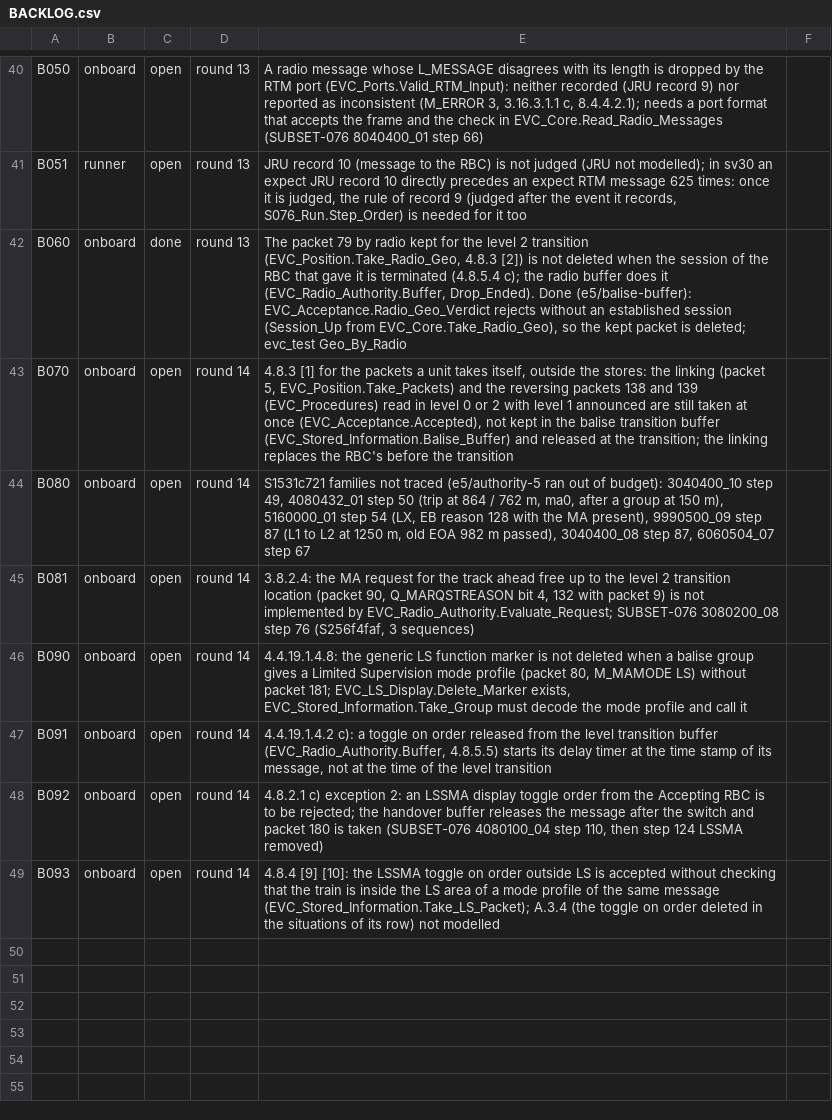
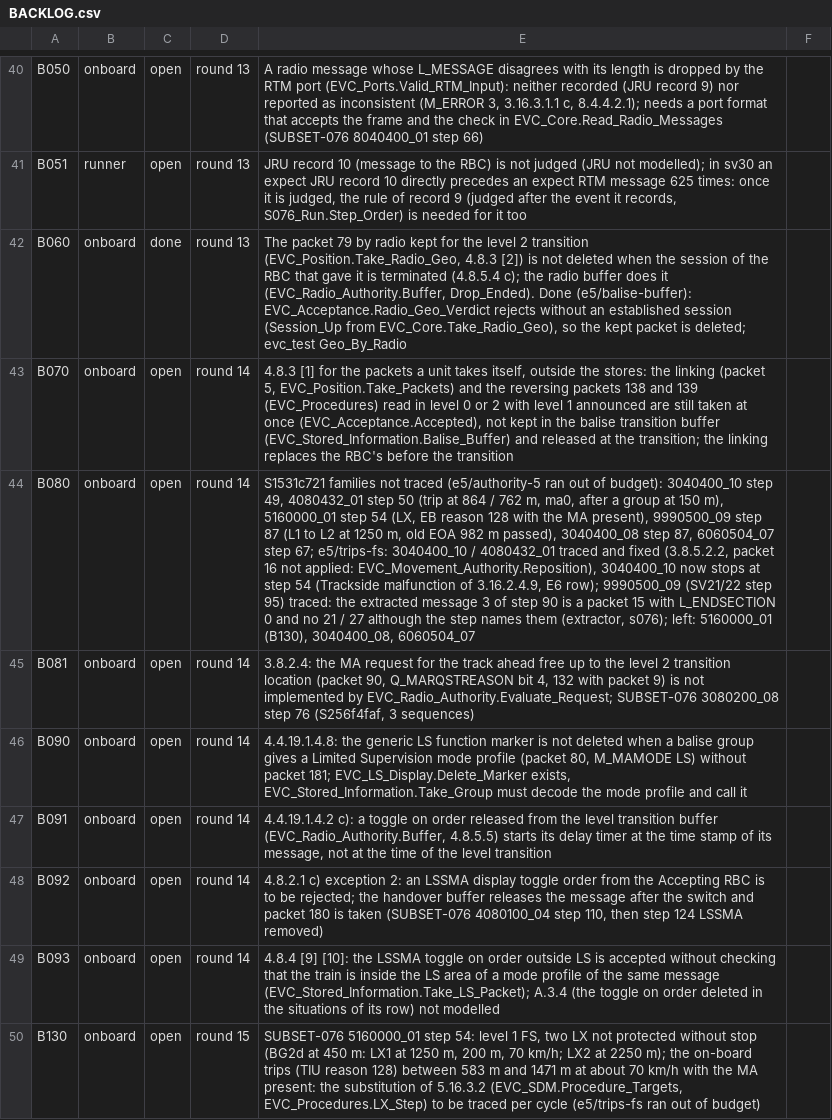
Before and after one commit to milanredele/etcs-dmi, a CSV file: doc/BACKLOG.csv, drawn as a sheet; only a part is shown, gaps mark what is left out; the diff names each change by its address in the sheet, - before the commit and + after, or states it on an @@ line.

```diff
--- a/doc/BACKLOG.csv
+++ b/doc/BACKLOG.csv
-E44: …6060504_07 step 67
+E44: …6060504_07 step 67; e5/trips-fs: 3040400_10 / 4080432_01 traced and fixed (3.8.5.2.2, packet 16 not applied: EVC_Movement_Authority.Reposition), 3040400_10 now stops at step 54 (Trackside malfunction of 3.16.2.4.9, E6 row); 9990500_09 (SV21/22 step 95) traced: the extracted message 3 of step 90 is a packet 15 with L_ENDSECTION 0 and no 21 / 27 although the step names them (extractor, s076); left: 5160000_01 (B130), 3040400_08, 6060504_07
+row 50: B130 | onboard | open | round 15 | SUBSET-076 5160000_01 step 54: level 1 FS, two LX not protected without stop (BG2d at 450 m: LX1 at 1250 m, 200 m, 70 km/h; LX2 at 2250 m); the on-board trips (TIU reason 128) between 583 m and 1471 m at about 70 km/h with the MA present: the substitution of 5.16.3.2 (EVC_SDM.Procedure_Targets, EVC_Procedures.LX_Step) to be traced per cycle (e5/trips-fs ran out of budget)
```
Also changed, not shown: 5 other files.
